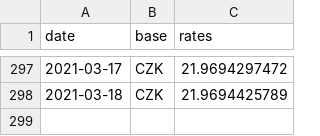
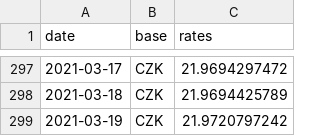
Before and after one commit to filiptronicek/euro-currency, a CSV file: data/CZK/rate.csv, drawn as a sheet; only a part is shown, gaps mark what is left out.

```diff
--- a/data/CZK/rate.csv
+++ b/data/CZK/rate.csv
@@ -298 +298,2 @@ date, base, rates
 2021-03-18,CZK,21.9694425789
+2021-03-19,CZK,21.9720797242
```
Also changed, not shown: data/HUF/rate.csv, data/IDR/rate.csv, 30 other files.
